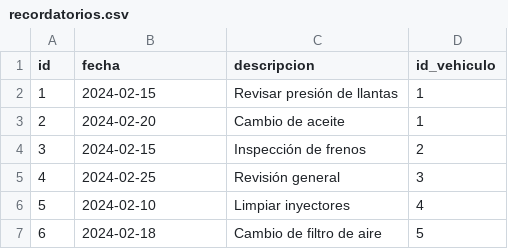
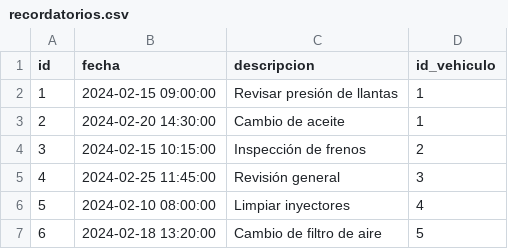
Before and after one commit to malvarezgayral/galponvial-intranet-backend, a CSV file: src/seed/data/recordatorios.csv, drawn as a sheet.

Commit message:
algunos cambios, enumestructura devuelve severidad de falla, improvement en la fecha de recordatorio y otras cosas

```diff
--- a/src/seed/data/recordatorios.csv
+++ b/src/seed/data/recordatorios.csv
@@ -1,7 +1,7 @@
 id,fecha,descripcion,id_vehiculo
-1,2024-02-15,Revisar presión de llantas,1
-2,2024-02-20,Cambio de aceite,1
-3,2024-02-15,Inspección de frenos,2
-4,2024-02-25,Revisión general,3
-5,2024-02-10,Limpiar inyectores,4
-6,2024-02-18,Cambio de filtro de aire,5
+1,2024-02-15 09:00:00,Revisar presión de llantas,1
+2,2024-02-20 14:30:00,Cambio de aceite,1
+3,2024-02-15 10:15:00,Inspección de frenos,2
+4,2024-02-25 11:45:00,Revisión general,3
+5,2024-02-10 08:00:00,Limpiar inyectores,4
+6,2024-02-18 13:20:00,Cambio de filtro de aire,5
```
Also changed, not shown: 2 other files.
